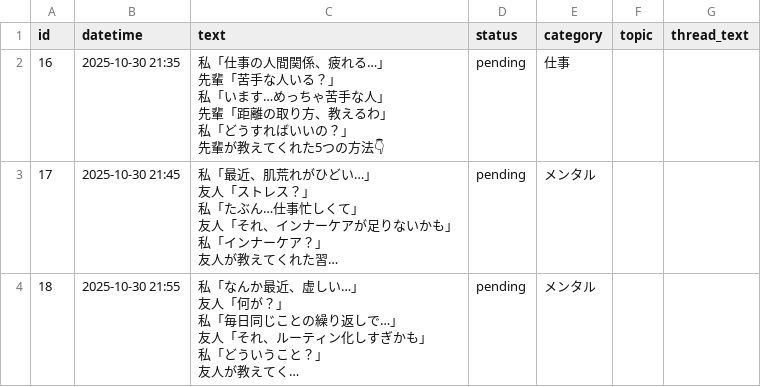
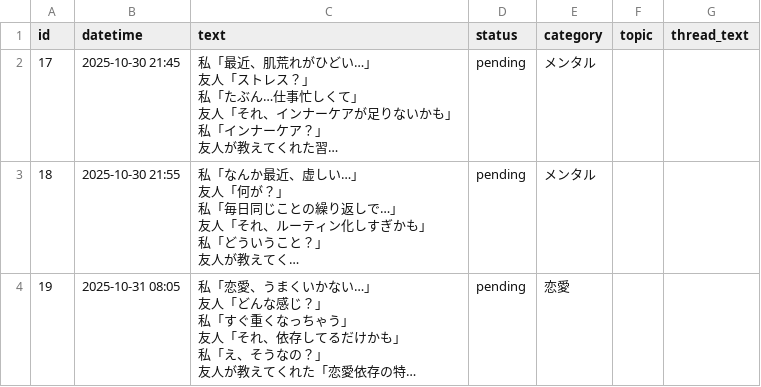
Before and after one commit to shirokuma18/threads_auto, a CSV file: posts_schedule.csv, drawn as a sheet; only a part is shown; the shorter side is filled out with more unchanged rows; long unchanged cells end in …; ↵ is a line break in a cell; the diff names each change by its address in the sheet, - before the commit and + after, or states it on an @@ line.

```diff
--- a/posts_schedule.csv
+++ b/posts_schedule.csv
-row 2: 16 | 2025-10-30 21:35 | 私「仕事の人間関係、疲れる…」 ↵ 先輩「苦手な人いる？」 ↵ 私「います…めっちゃ苦手な人」 ↵ 先輩「距離の取り方、教えるわ」 ↵ 私「どうすればいいの？」 ↵ 先輩が教えてくれた5つの方法👇 | pending | 仕事
```
Also changed, not shown: posted_history.csv.
